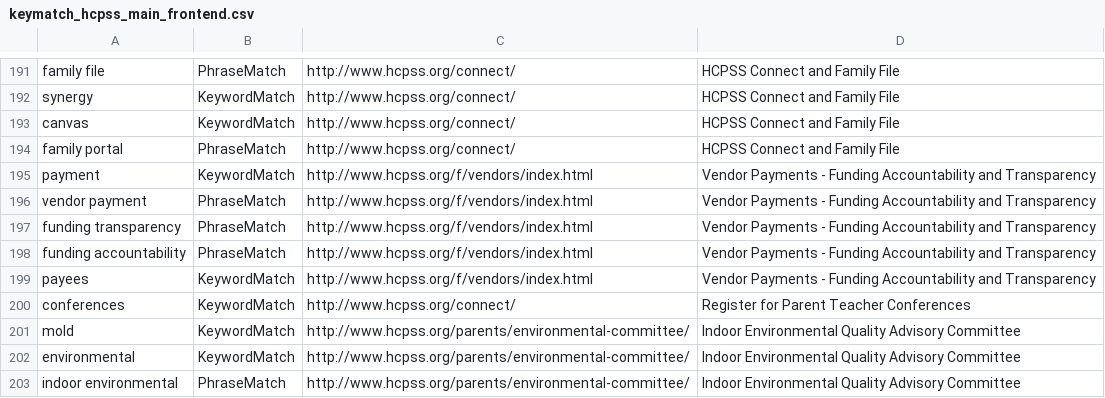
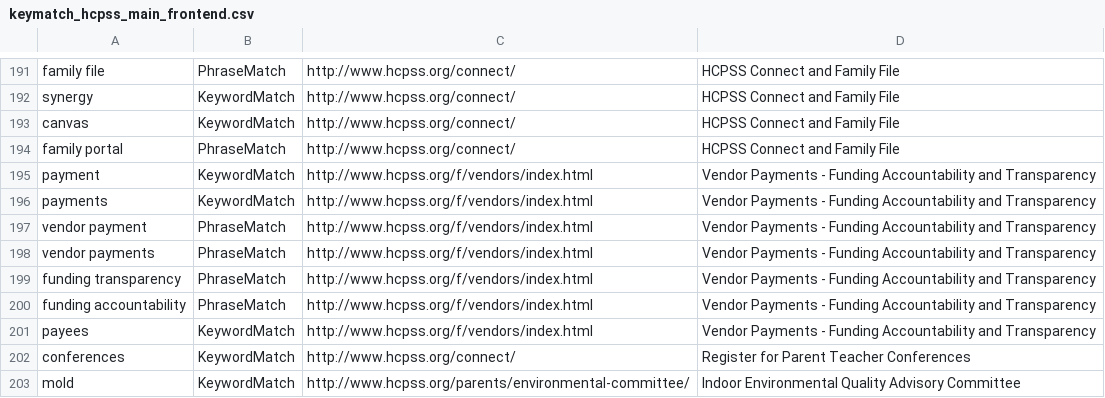
Before and after one commit to HCPSS/hcpss-search-terms, a CSV file: keymatch_hcpss_main_frontend.csv, drawn as a sheet; only a part is shown, gaps mark what is left out; the shorter side is filled out with more unchanged rows.

Commit message:
Add plural keywords for vendor payments

```diff
--- a/keymatch_hcpss_main_frontend.csv
+++ b/keymatch_hcpss_main_frontend.csv
@@ -195,3 +195,5 @@ family portal,PhraseMatch,http://www.hcpss.org/connect/,HCPSS Connect and Family
 payment,KeywordMatch,http://www.hcpss.org/f/vendors/index.html,Vendor Payments - Funding Accountability and Transparency
+payments,KeywordMatch,http://www.hcpss.org/f/vendors/index.html,Vendor Payments - Funding Accountability and Transparency
 vendor payment,PhraseMatch,http://www.hcpss.org/f/vendors/index.html,Vendor Payments - Funding Accountability and Transparency
+vendor payments,PhraseMatch,http://www.hcpss.org/f/vendors/index.html,Vendor Payments - Funding Accountability and Transparency
 funding transparency,PhraseMatch,http://www.hcpss.org/f/vendors/index.html,Vendor Payments - Funding Accountability and Transparency
```
